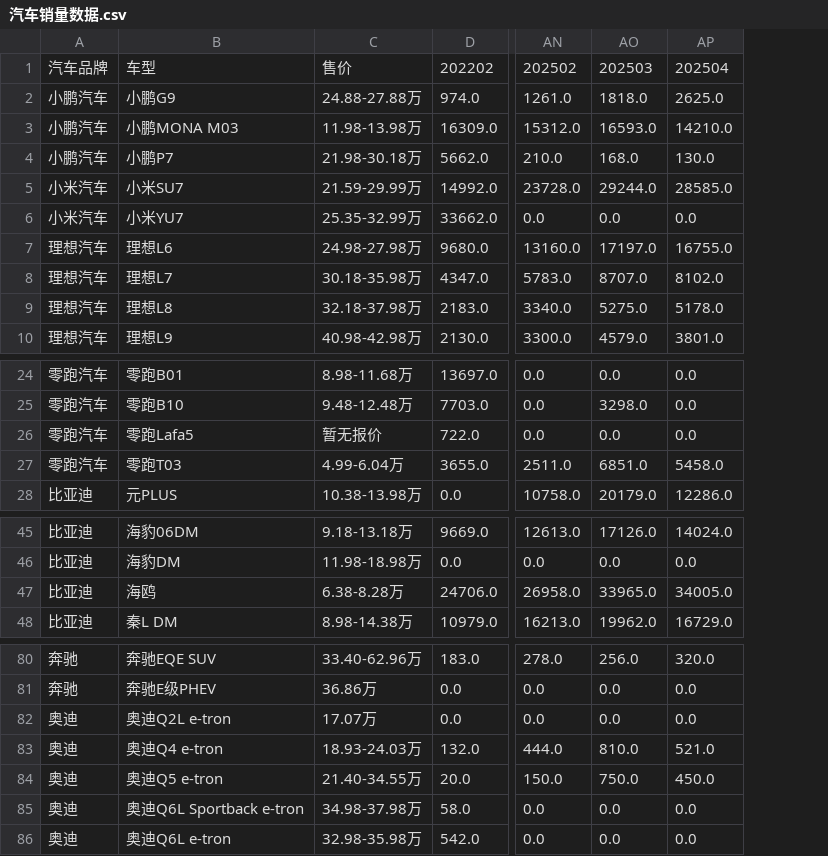
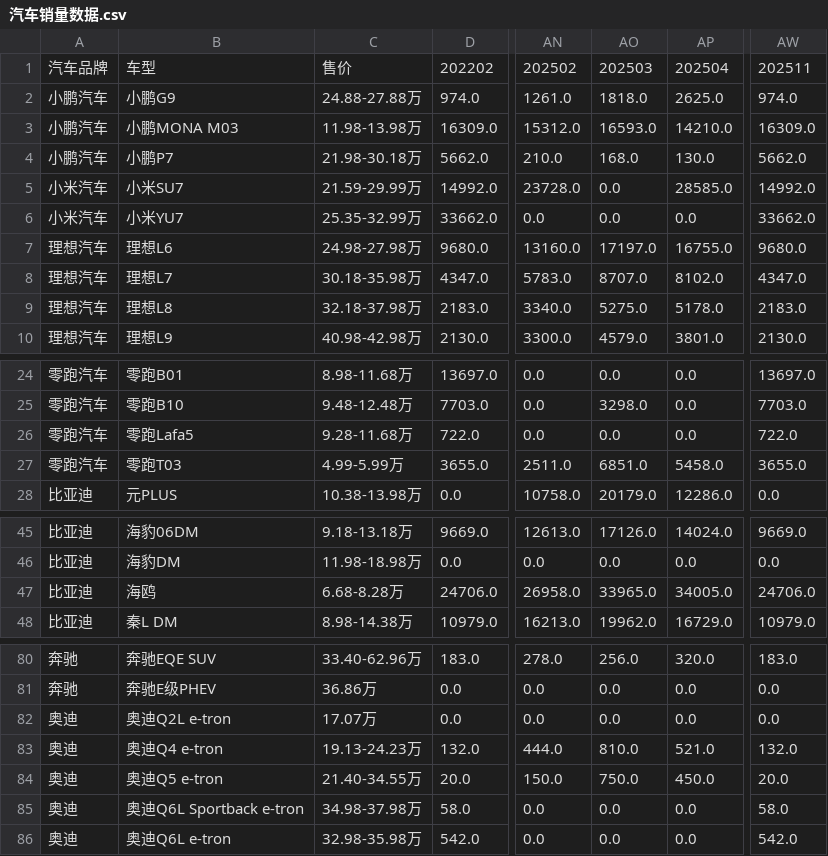
Before and after one commit to Jeffery-Lou/car-sales-analysis, a CSV file: 汽车销量数据.csv, drawn as a sheet; only a part is shown, gaps mark what is left out; the diff names each change by its address in the sheet, - before the commit and + after, or states it on an @@ line.

```diff
--- a/汽车销量数据.csv
+++ b/汽车销量数据.csv
+column AW, rows 1-10: 202511 | 974.0 | 16309.0 | 5662.0 | 14992.0 | 33662.0 | 9680.0 | 4347.0 | 2183.0 | 2130.0; rows 24-28: 13697.0 | 7703.0 | 722.0 | 3655.0 | 0.0; rows 45-48: 9669.0 | 0.0 | 24706.0 | 10979.0; rows 80-86: 183.0 | 0.0 | 0.0 | 132.0 | 20.0 | 58.0 | 542.0
-AO5: 29244.0
+AO5: 0.0
-C26: 暂无报价
+C26: 9.28-11.68万
-C27: 4.99-6.04万
+C27: 4.99-5.99万
-C47: 6.38-8.28万
+C47: 6.68-8.28万
-C83: 18.93-24.03万
+C83: 19.13-24.23万
```
Also changed, not shown: 汽车销量数据_autohome_周度.csv.
